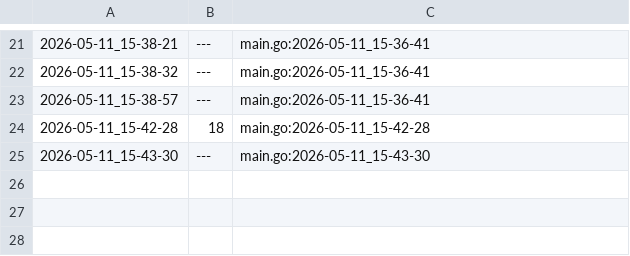
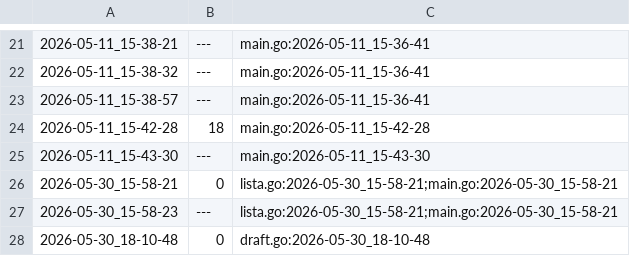
Before and after one commit to qxcode-course/ed-seg-bloco-a-gildeanM, a CSV file: .tko/track/ed@editorint/track.csv, drawn as a sheet; only a part is shown, gaps mark what is left out.

```diff
--- a/.tko/track/ed@editorint/track.csv
+++ b/.tko/track/ed@editorint/track.csv
@@ -25 +25,4 @@
 2026-05-11_15-43-30,---,main.go:2026-05-11_15-43-30
+2026-05-30_15-58-21,0,lista.go:2026-05-30_15-58-21;main.go:2026-05-30_15-58-21
+2026-05-30_15-58-23,---,lista.go:2026-05-30_15-58-21;main.go:2026-05-30_15-58-21
+2026-05-30_18-10-48,0,draft.go:2026-05-30_18-10-48
```
Also changed, not shown: 51 other files.
